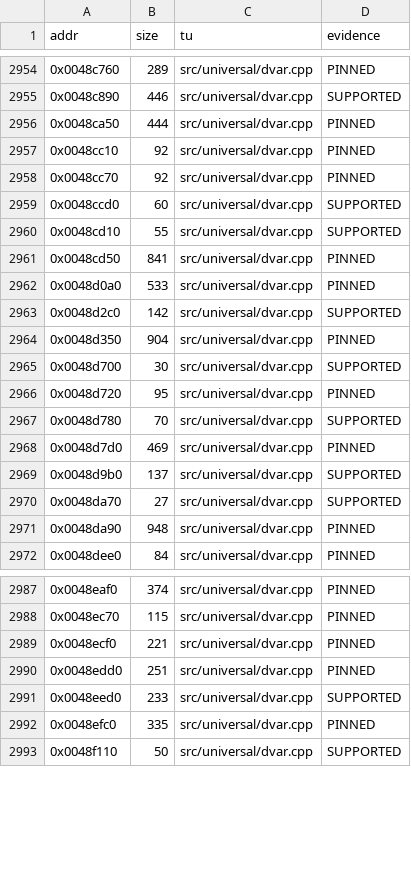
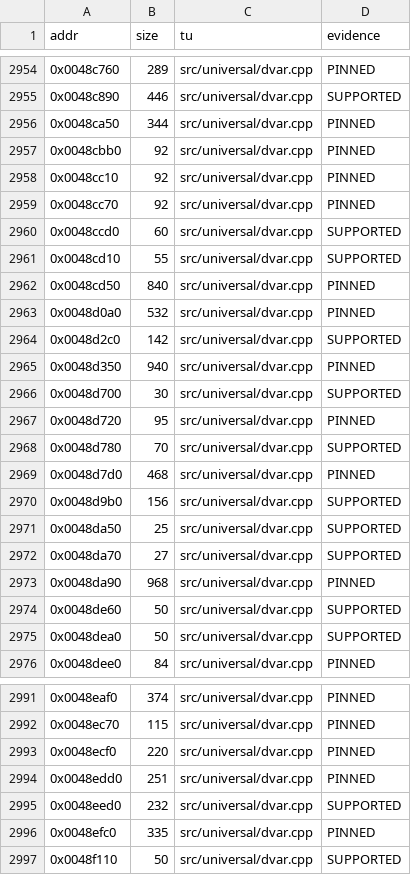
Before and after one commit to nawaftahir/cod2_wip, a TSV file: data/tu_map.tsv, drawn as a sheet; only a part is shown, gaps mark what is left out; the diff covers the shown part only.

Commit message:
inventory: fix dvar.cpp function bounds and add 4 missing fns

```diff
--- a/data/tu_map.tsv
+++ b/data/tu_map.tsv
@@ -2955,3 +2955,4 @@ addr	size	tu	evidence
 0x0048c890	446	src/universal/dvar.cpp	SUPPORTED
-0x0048ca50	444	src/universal/dvar.cpp	PINNED
+0x0048ca50	344	src/universal/dvar.cpp	PINNED
+0x0048cbb0	92	src/universal/dvar.cpp	PINNED
 0x0048cc10	92	src/universal/dvar.cpp	PINNED
@@ -2960,6 +2961,6 @@ addr	size	tu	evidence
 0x0048cd10	55	src/universal/dvar.cpp	SUPPORTED
-0x0048cd50	841	src/universal/dvar.cpp	PINNED
-0x0048d0a0	533	src/universal/dvar.cpp	PINNED
+0x0048cd50	840	src/universal/dvar.cpp	PINNED
+0x0048d0a0	532	src/universal/dvar.cpp	PINNED
 0x0048d2c0	142	src/universal/dvar.cpp	SUPPORTED
-0x0048d350	904	src/universal/dvar.cpp	PINNED
+0x0048d350	940	src/universal/dvar.cpp	PINNED
 0x0048d700	30	src/universal/dvar.cpp	SUPPORTED
@@ -2967,6 +2968,9 @@ addr	size	tu	evidence
 0x0048d780	70	src/universal/dvar.cpp	SUPPORTED
-0x0048d7d0	469	src/universal/dvar.cpp	PINNED
-0x0048d9b0	137	src/universal/dvar.cpp	SUPPORTED
+0x0048d7d0	468	src/universal/dvar.cpp	PINNED
+0x0048d9b0	156	src/universal/dvar.cpp	SUPPORTED
+0x0048da50	25	src/universal/dvar.cpp	SUPPORTED
 0x0048da70	27	src/universal/dvar.cpp	SUPPORTED
-0x0048da90	948	src/universal/dvar.cpp	PINNED
+0x0048da90	968	src/universal/dvar.cpp	PINNED
+0x0048de60	50	src/universal/dvar.cpp	SUPPORTED
+0x0048dea0	50	src/universal/dvar.cpp	SUPPORTED
 0x0048dee0	84	src/universal/dvar.cpp	PINNED
@@ -2988,5 +2992,5 @@ addr	size	tu	evidence
 0x0048ec70	115	src/universal/dvar.cpp	PINNED
-0x0048ecf0	221	src/universal/dvar.cpp	PINNED
+0x0048ecf0	220	src/universal/dvar.cpp	PINNED
 0x0048edd0	251	src/universal/dvar.cpp	PINNED
-0x0048eed0	233	src/universal/dvar.cpp	SUPPORTED
+0x0048eed0	232	src/universal/dvar.cpp	SUPPORTED
 0x0048efc0	335	src/universal/dvar.cpp	PINNED
```
Also changed, not shown: 2 edited cells elsewhere in this file, 1 other file.
